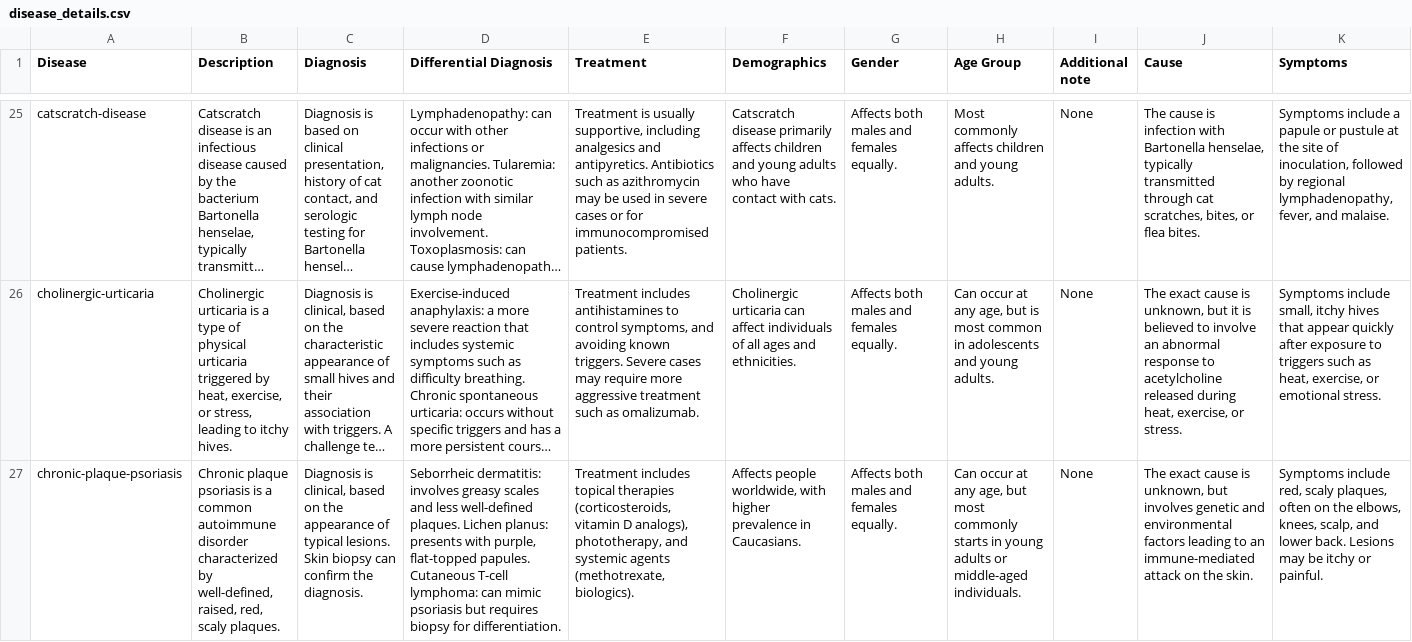
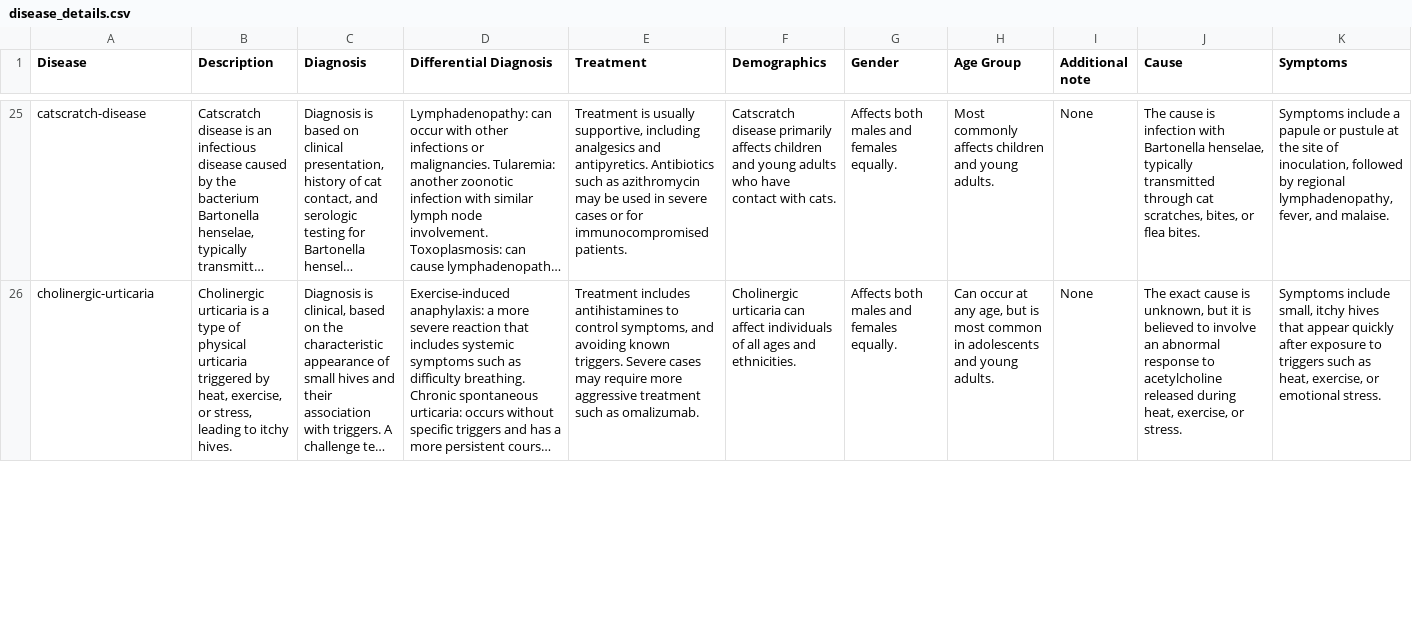
Before and after one commit to shireeshatn/Skin-Disease-Detection, a CSV file: data-collection/dataset/disease_details.csv, drawn as a sheet; only a part is shown, gaps mark what is left out; long unchanged cells end in …; removed rows and columns are numbered as before the commit, all else as after; rows hold the shown columns only; the diff covers the shown part only; the diff names each change by its address in the sheet, - before the commit and + after, or states it on an @@ line.

Commit message:
Update disease_details.csv

```diff
--- a/data-collection/dataset/disease_details.csv
+++ b/data-collection/dataset/disease_details.csv
-row 27: chronic-plaque-psoriasis | Chronic plaque psoriasis is a common autoimmune disorder characterized by well-defined, raised, red, scaly plaques. | Diagnosis is clinical, based on the appearance of typical lesions. Skin biopsy can confirm the diagnosis. | Seborrheic dermatitis: involves greasy scales and less well-defined plaques. Lichen planus: presents with purple, flat-topped papules. Cutaneous T-cell lymphoma: can mimic psoriasis but requires biopsy for differentiation. | Treatment includes topical therapies (corticosteroids, vitamin D analogs), phototherapy, and systemic agents (methotrexate, biologics). | Affects people worldwide, with higher prevalence in Caucasians. | Affects both males and females equally. | Can occur at any age, but most commonly starts in young adults or middle-aged individuals. | None | The exact cause is unknown, but involves genetic and environmental factors leading to an immune-mediated attack on the skin. | Symptoms include red, scaly plaques, often on the elbows, knees, scalp, and lower back. Lesions may be itchy or painful.
```
Also changed, not shown: 1 added row elsewhere in this file.
